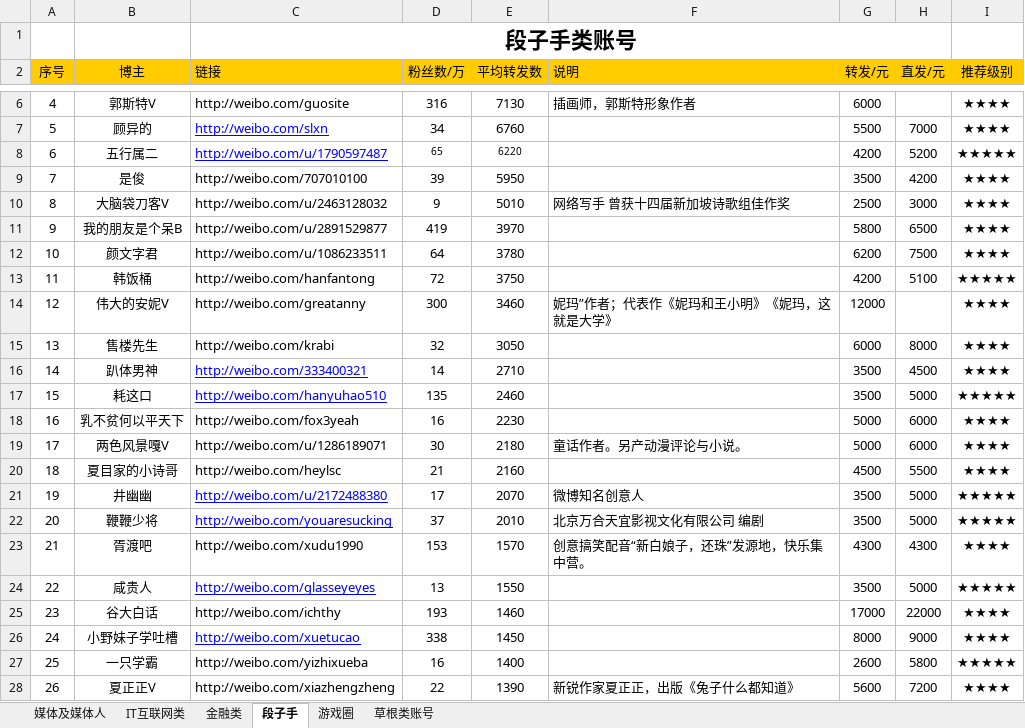
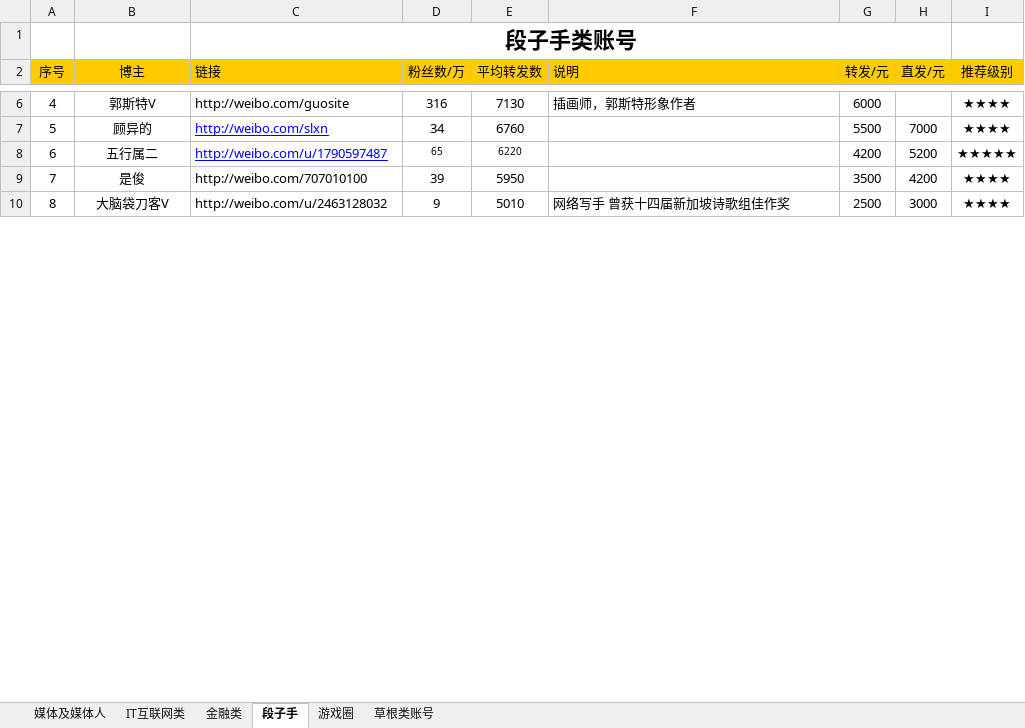
Before and after one commit to nmskate/xinlangweibo, an Excel workbook: xml.xlsx, sheet 段子手, drawn as a sheet; only a part is shown, gaps mark what is left out; values as stored, in another font and other column widths than the file's, no borders; charts and pictures not drawn; the diff covers the shown part only; the diff names each change by its address in the sheet, - before the commit and + after, or states it on an @@ line.

```diff
--- a/xml.xlsx (sheet 段子手)
+++ b/xml.xlsx (sheet 段子手)
-row 11: 9 | 我的朋友是个呆B | http://weibo.com/u/2891529877 | 419 | 3970 |  | 5800 | 6500 | ★★★★
-row 12: 10 | 颜文字君 | http://weibo.com/u/1086233511 | 64 | 3780 |  | 6200 | 7500 | ★★★★
-row 13: 11 | 韩饭桶 | http://weibo.com/hanfantong | 72 | 3750 |  | 4200 | 5100 | ★★★★★
-row 14: 12 | 伟大的安妮V | http://weibo.com/greatanny | 300 | 3460 | 妮玛”作者；代表作《妮玛和王小明》《妮玛，这就是大学》 | 12000 |  | ★★★★
-row 15: 13 | 售楼先生 | http://weibo.com/krabi | 32 | 3050 |  | 6000 | 8000 | ★★★★
-row 16: 14 | 趴体男神 | http://weibo.com/333400321 | 14 | 2710 |  | 3500 | 4500 | ★★★★
-row 17: 15 | 耗这口 | http://weibo.com/hanyuhao510 | 135 | 2460 |  | 3500 | 5000 | ★★★★★
-row 18: 16 | 乳不贫何以平天下 | http://weibo.com/fox3yeah | 16 | 2230 |  | 5000 | 6000 | ★★★★
-row 19: 17 | 两色风景嘎V | http://weibo.com/u/1286189071 | 30 | 2180 | 童话作者。另产动漫评论与小说。 | 5000 | 6000 | ★★★★
-row 20: 18 | 夏目家的小诗哥 | http://weibo.com/heylsc | 21 | 2160 |  | 4500 | 5500 | ★★★★
-row 21: 19 | 井幽幽 | http://weibo.com/u/2172488380 | 17 | 2070 | 微博知名创意人 | 3500 | 5000 | ★★★★★
-row 22: 20 | 鞭鞭少将 | http://weibo.com/youaresucking | 37 | 2010 | 北京万合天宜影视文化有限公司 编剧 | 3500 | 5000 | ★★★★★
-row 23: 21 | 胥渡吧 | http://weibo.com/xudu1990 | 153 | 1570 | 创意搞笑配音“新白娘子，还珠”发源地，快乐集中营。 | 4300 | 4300 | ★★★★
-row 24: 22 | 咸贵人 | http://weibo.com/glasseyeyes | 13 | 1550 |  | 3500 | 5000 | ★★★★★
-row 25: 23 | 谷大白话 | http://weibo.com/ichthy | 193 | 1460 |  | 17000 | 22000 | ★★★★
-row 26: 24 | 小野妹子学吐槽 | http://weibo.com/xuetucao | 338 | 1450 |  | 8000 | 9000 | ★★★★
-row 27: 25 | 一只学霸 | http://weibo.com/yizhixueba | 16 | 1400 |  | 2600 | 5800 | ★★★★★
-row 28: 26 | 夏正正V | http://weibo.com/xiazhengzheng | 22 | 1390 | 新锐作家夏正正，出版《兔子什么都知道》 | 5600 | 7200 | ★★★★
```
Also changed, not shown: 243 removed rows elsewhere in this sheet, sheet 草根类账号, sheet IT互联网类, sheet 媒体及媒体人, sheet 游戏圈, sheet 金融类, charts or pictures, 6 other files.
